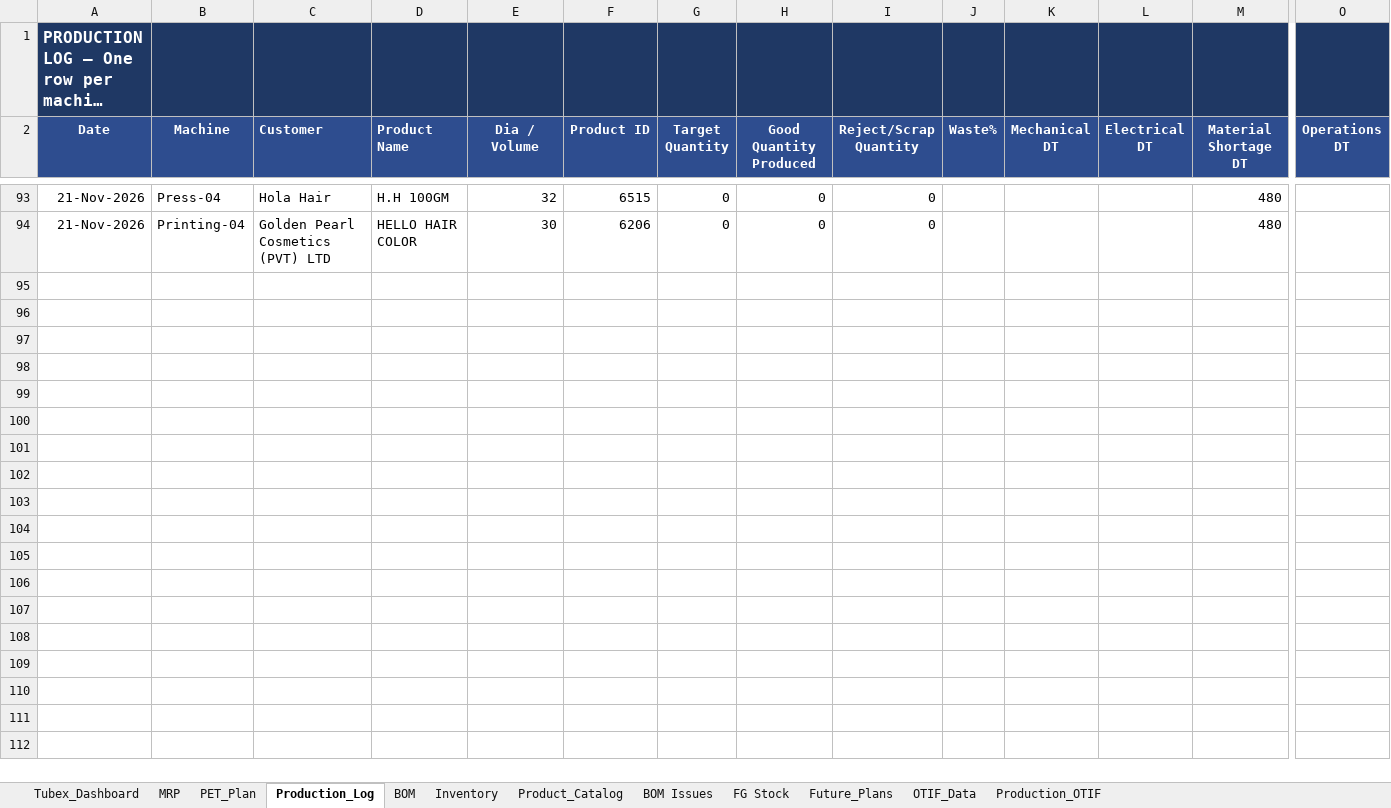
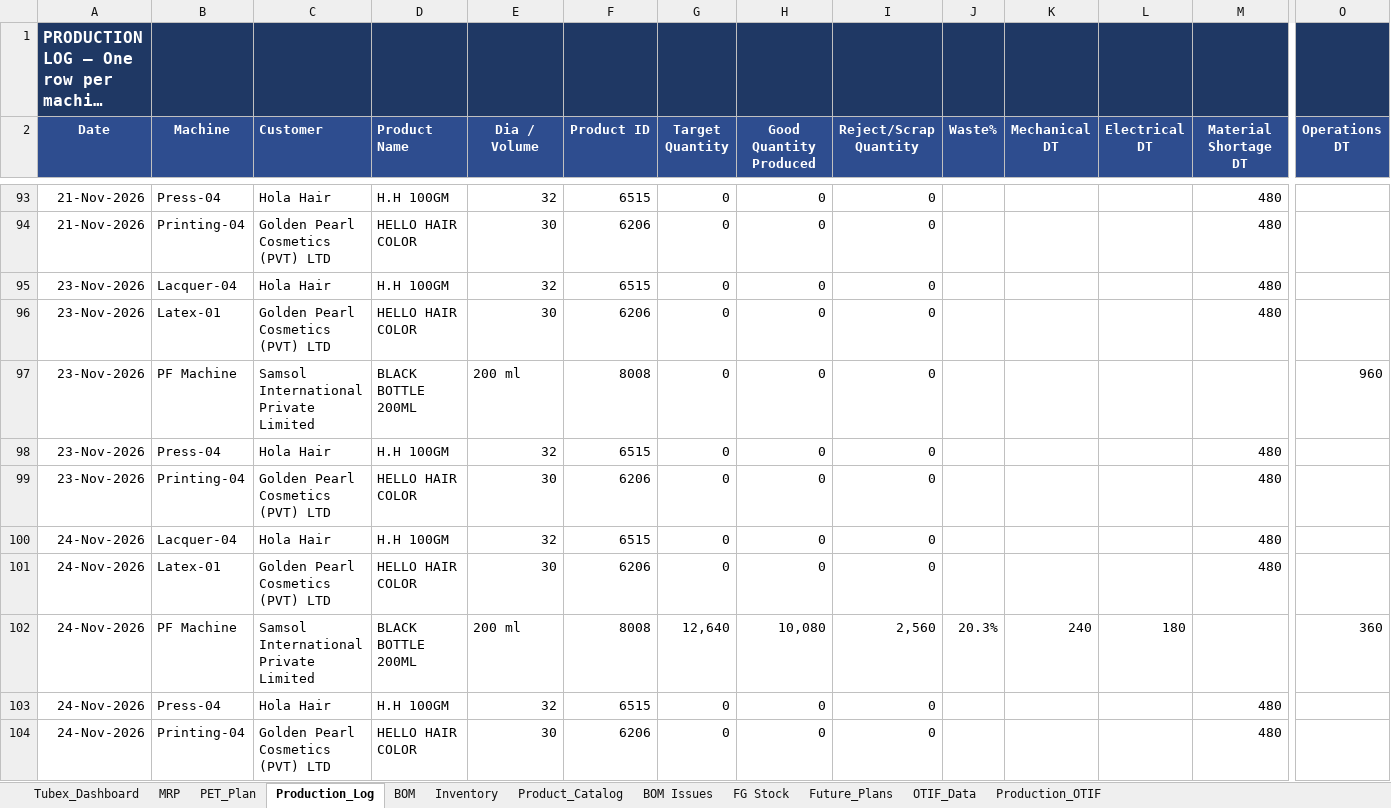
Before and after one commit to ckndr/alpha-containers, an Excel workbook: Tubex_Nov26.xlsx, sheet Production_Log, drawn as a sheet; only a part is shown, gaps mark what is left out; long unchanged cells end in …; values as stored, in another font and other column widths than the file's, no borders; rows hold the shown columns only; the diff covers the shown part only; the diff names each change by its address in the sheet, - before the commit and + after, or states it on an @@ line.

```diff
--- a/Tubex_Nov26.xlsx (sheet Production_Log)
+++ b/Tubex_Nov26.xlsx (sheet Production_Log)
+row 95: 23-Nov-2026 | Lacquer-04 | Hola Hair | H.H 100GM | 32 | 6515 | 0 | 0 | 0 |  |  |  | 480
+row 96: 23-Nov-2026 | Latex-01 | Golden Pearl Cosmetics (PVT) LTD | HELLO HAIR COLOR | 30 | 6206 | 0 | 0 | 0 |  |  |  | 480
+row 97: 23-Nov-2026 | PF Machine | Samsol International Private Limited | BLACK BOTTLE 200ML | 200 ml | 8008 | 0 | 0 | 0 |  |  |  |  | 960
+row 98: 23-Nov-2026 | Press-04 | Hola Hair | H.H 100GM | 32 | 6515 | 0 | 0 | 0 |  |  |  | 480
+row 99: 23-Nov-2026 | Printing-04 | Golden Pearl Cosmetics (PVT) LTD | HELLO HAIR COLOR | 30 | 6206 | 0 | 0 | 0 |  |  |  | 480
+row 100: 24-Nov-2026 | Lacquer-04 | Hola Hair | H.H 100GM | 32 | 6515 | 0 | 0 | 0 |  |  |  | 480
+row 101: 24-Nov-2026 | Latex-01 | Golden Pearl Cosmetics (PVT) LTD | HELLO HAIR COLOR | 30 | 6206 | 0 | 0 | 0 |  |  |  | 480
+row 102: 24-Nov-2026 | PF Machine | Samsol International Private Limited | BLACK BOTTLE 200ML | 200 ml | 8008 | 12,640 | 10,080 | 2,560 | 20.3% | 240 | 180 |  | 360
+row 103: 24-Nov-2026 | Press-04 | Hola Hair | H.H 100GM | 32 | 6515 | 0 | 0 | 0 |  |  |  | 480
+row 104: 24-Nov-2026 | Printing-04 | Golden Pearl Cosmetics (PVT) LTD | HELLO HAIR COLOR | 30 | 6206 | 0 | 0 | 0 |  |  |  | 480
```
Also changed, not shown: 10 added rows elsewhere in this sheet, sheet PET_Plan, sheet Product_Catalog, sheet Tubex_Dashboard, sheet MRP, sheet FG Stock, sheet Inventory, formulas that keep their value, hidden cells, 5 other files.
